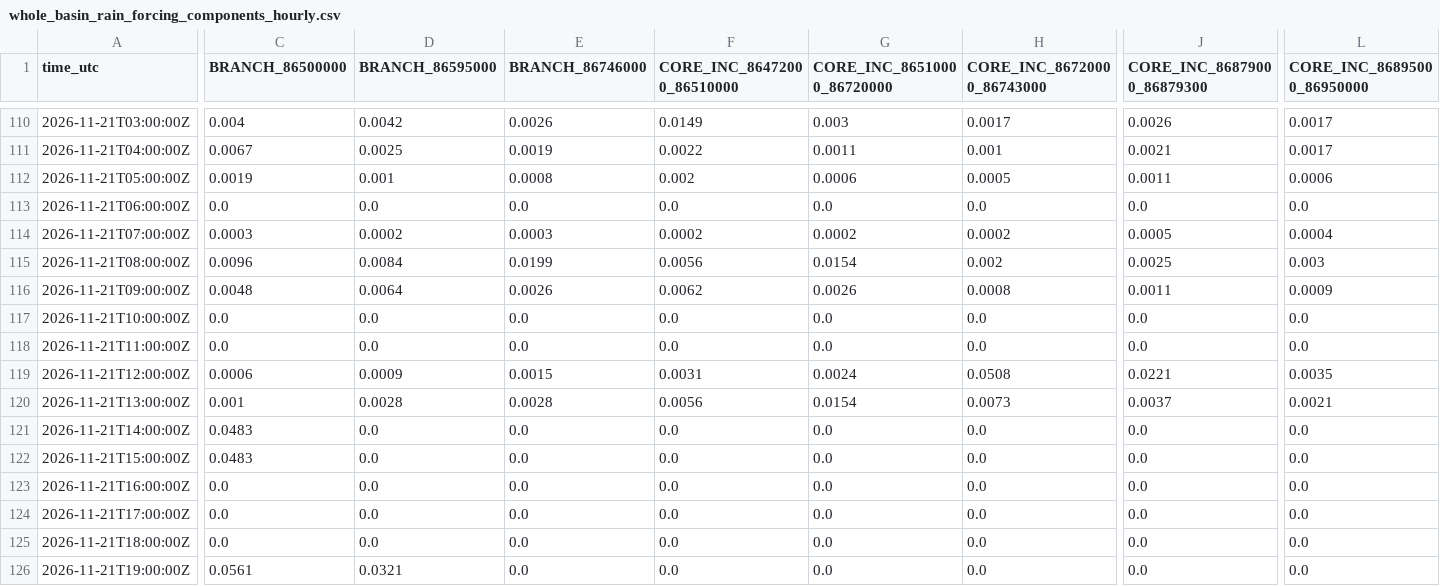
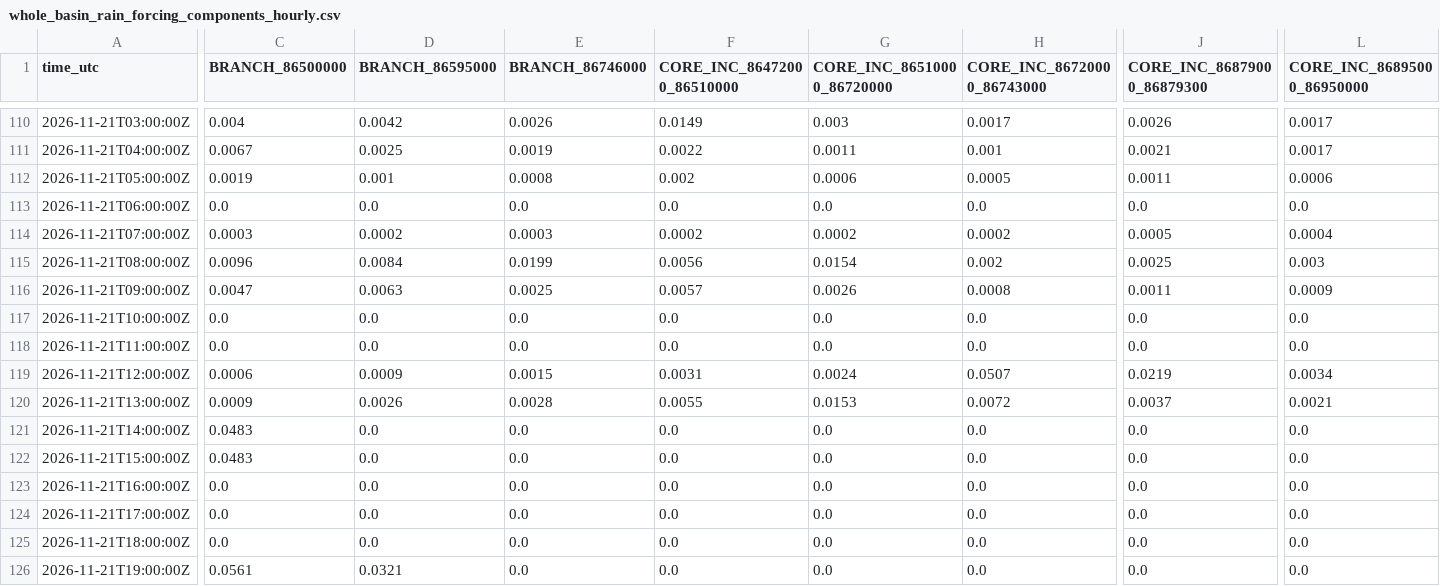
Before and after one commit to previne-taquari-antas/Previne-Taquari-Antas---Redes-Neurais, a CSV file: assets/data/hec_hms_g040_full_basin/whole_basin_rain_forcing_components_hourly.csv, drawn as a sheet; only a part is shown, gaps mark what is left out; the diff names each change by its address in the sheet, - before the commit and + after, or states it on an @@ line.

```diff
--- a/assets/data/hec_hms_g040_full_basin/whole_basin_rain_forcing_components_hourly.csv
+++ b/assets/data/hec_hms_g040_full_basin/whole_basin_rain_forcing_components_hourly.csv
-C116 (BRANCH_86500000): 0.0048
+C116 (BRANCH_86500000): 0.0047
-D116 (BRANCH_86595000): 0.0064
+D116 (BRANCH_86595000): 0.0063
-E116 (BRANCH_86746000): 0.0026
+E116 (BRANCH_86746000): 0.0025
-F116 (CORE_INC_86472000_86510000): 0.0062
+F116 (CORE_INC_86472000_86510000): 0.0057
-H119 (CORE_INC_86720000_86743000): 0.0508
+H119 (CORE_INC_86720000_86743000): 0.0507
-J119 (CORE_INC_86879000_86879300): 0.0221
+J119 (CORE_INC_86879000_86879300): 0.0219
-L119 (CORE_INC_86895000_86950000): 0.0035
+L119 (CORE_INC_86895000_86950000): 0.0034
-C120 (BRANCH_86500000): 0.001
+C120 (BRANCH_86500000): 0.0009
-D120 (BRANCH_86595000): 0.0028
+D120 (BRANCH_86595000): 0.0026
-F120 (CORE_INC_86472000_86510000): 0.0056
+F120 (CORE_INC_86472000_86510000): 0.0055
-G120 (CORE_INC_86510000_86720000): 0.0154
+G120 (CORE_INC_86510000_86720000): 0.0153
-H120 (CORE_INC_86720000_86743000): 0.0073
+H120 (CORE_INC_86720000_86743000): 0.0072
```
Also changed, not shown: assets/data/hec_hms_g040_full_basin/whole_basin_observed_rain_components_hourly.csv, assets/data/hec_hms_g040_full_basin/whole_basin_observed_rain_fullgrid_hourly.csv, 13 other files.
